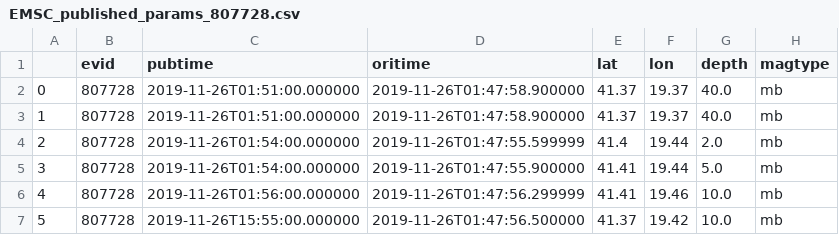
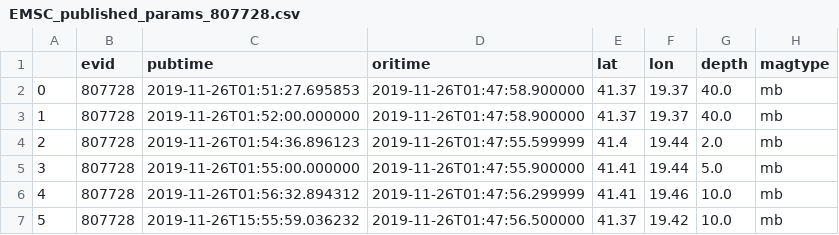
Before and after one commit to EMSC-CSEM/LastQuake_dataset_Albania_Nov2019, a CSV file: EMSC_published_params_807728.csv, drawn as a sheet; only a part is shown; the diff names each change by its address in the sheet, - before the commit and + after, or states it on an @@ line.

Commit message:
improved EMSC parameter pubtimes

```diff
--- a/EMSC_published_params_807728.csv
+++ b/EMSC_published_params_807728.csv
-C2 (pubtime): 2019-11-26T01:51:00.000000
+C2 (pubtime): 2019-11-26T01:51:27.695853
-C3 (pubtime): 2019-11-26T01:51:00.000000
+C3 (pubtime): 2019-11-26T01:52:00.000000
-C4 (pubtime): 2019-11-26T01:54:00.000000
+C4 (pubtime): 2019-11-26T01:54:36.896123
-C5 (pubtime): 2019-11-26T01:54:00.000000
+C5 (pubtime): 2019-11-26T01:55:00.000000
-C6 (pubtime): 2019-11-26T01:56:00.000000
+C6 (pubtime): 2019-11-26T01:56:32.894312
-C7 (pubtime): 2019-11-26T15:55:00.000000
+C7 (pubtime): 2019-11-26T15:55:59.036232
```
Also changed, not shown: EMSC_published_params_807751.csv, EMSC_published_params_807907.csv, 2 other files.
